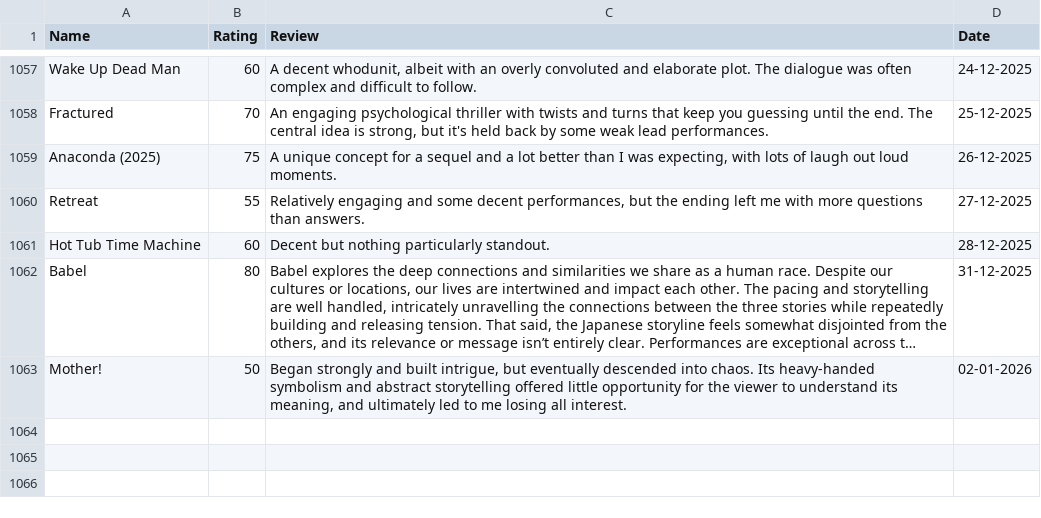
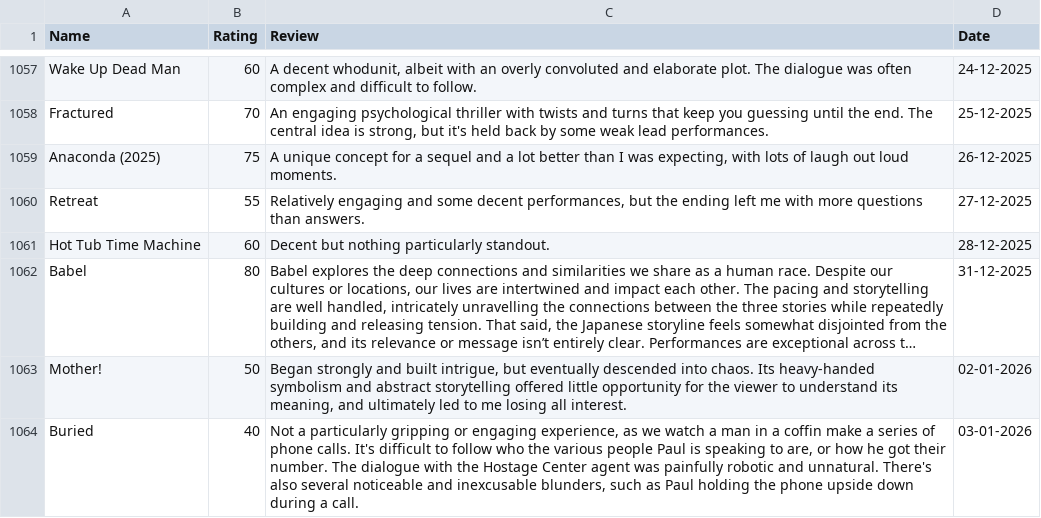
Before and after one commit to tnoel999888/lister, a CSV file: src/data/movie-ratings.csv, drawn as a sheet; only a part is shown, gaps mark what is left out; long unchanged cells end in …; the diff names each change by its address in the sheet, - before the commit and + after, or states it on an @@ line.

Commit message:
Update movie-ratings.csv

```diff
--- a/src/data/movie-ratings.csv
+++ b/src/data/movie-ratings.csv
+row 1064: Buried | 40 | Not a particularly gripping or engaging experience, as we watch a man in a coffin make a series of phone calls. It's difficult to follow who the various people Paul is speaking to are, or how he got their number. The dialogue with the Hostage Center agent was painfully robotic and unnatural. There's also several noticeable and inexcusable blunders, such as Paul holding the phone upside down during a call. | 03-01-2026
```
